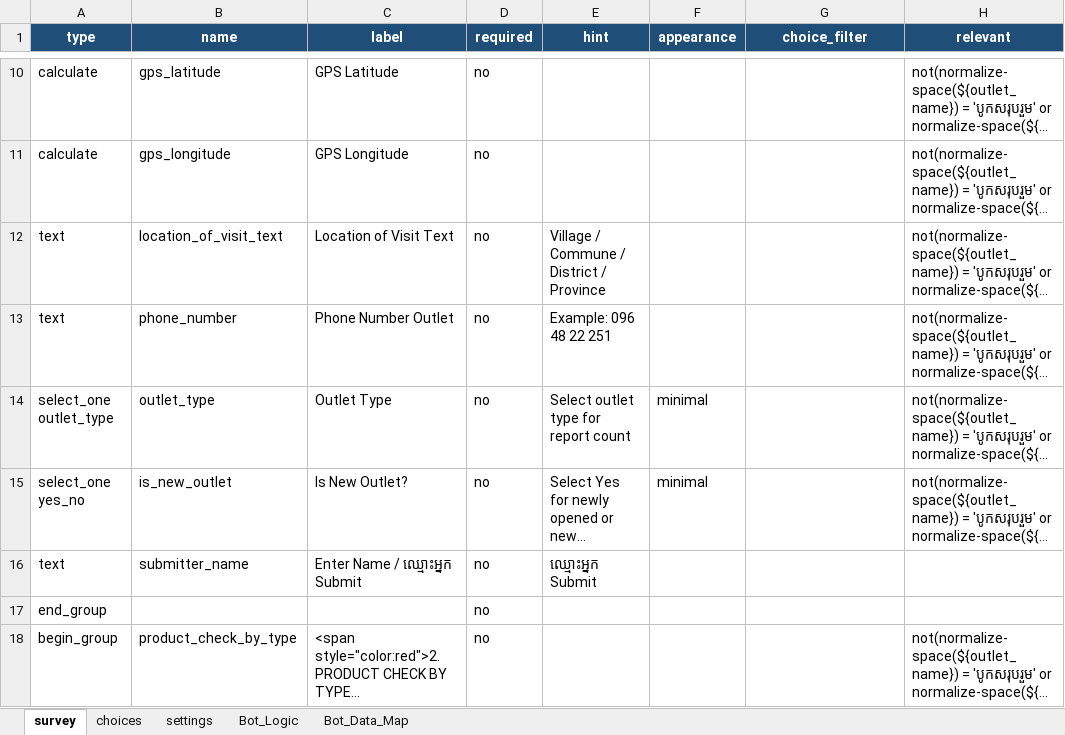
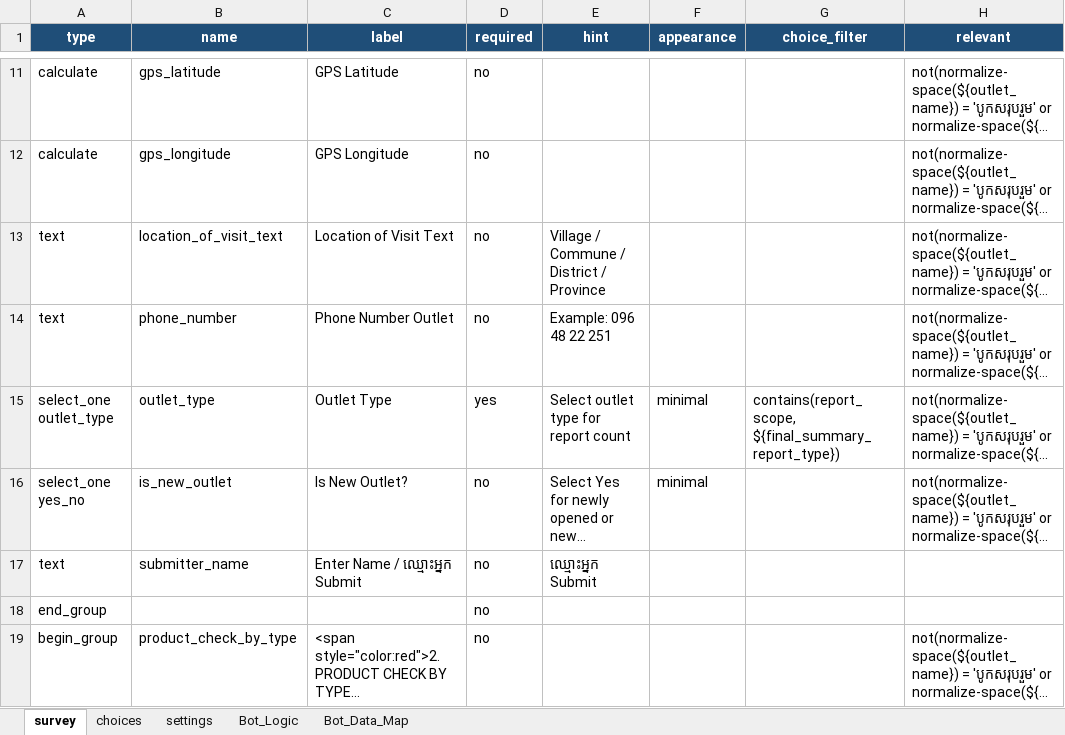
Before and after one commit to phearomITE/Market_Survey, an Excel workbook: templates/KB_Market_Improvement_XLSForm.xlsx, sheet survey, drawn as a sheet; only a part is shown, gaps mark what is left out; long unchanged cells end in …; values as stored, in another font and other column widths than the file's, no borders; addresses are those after the commit; the diff covers the shown part only; the diff names each change by its address in the sheet, - before the commit and + after, or states it on an @@ line.

Commit message:
Add GT and HORECA report routing

```diff
--- a/templates/KB_Market_Improvement_XLSForm.xlsx (sheet survey)
+++ b/templates/KB_Market_Improvement_XLSForm.xlsx (sheet survey)
-D15 (required): no
+D15 (required): yes
-G15 (choice_filter): (empty)
+G15 (choice_filter): contains(report_scope, ${final_summary_report_type})
```
Also changed, not shown: 62 added rows, 1 removed row and 80 edited cells elsewhere in this sheet, sheet Bot_Data_Map, sheet Bot_Logic, sheet choices, sheet settings, 17 other files.
